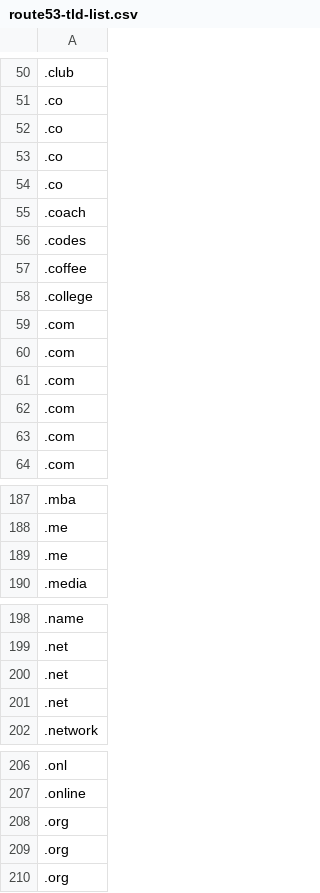
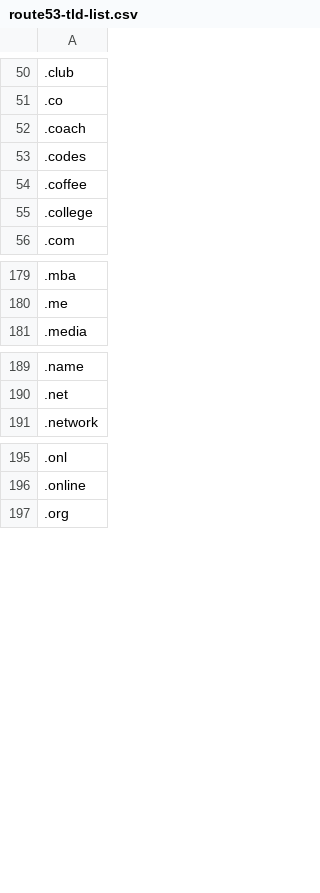
Before and after one commit to EmanH/route53-tld-list, a CSV file: route53-tld-list.csv, drawn as a sheet; only a part is shown, gaps mark what is left out.

Commit message:
Removed duplicates

```diff
--- a/route53-tld-list.csv
+++ b/route53-tld-list.csv
@@ -51,5 +51,2 @@
 .co
-.co
-.co
-.co
 .coach
@@ -58,7 +55,2 @@
 .college
-.com
-.com
-.com
-.com
-.com
 .com
@@ -188,3 +180,2 @@
 .me
-.me
 .media
@@ -199,4 +190,2 @@
 .net
-.net
-.net
 .network
@@ -207,4 +196,2 @@
 .online
-.org
-.org
 .org
```
